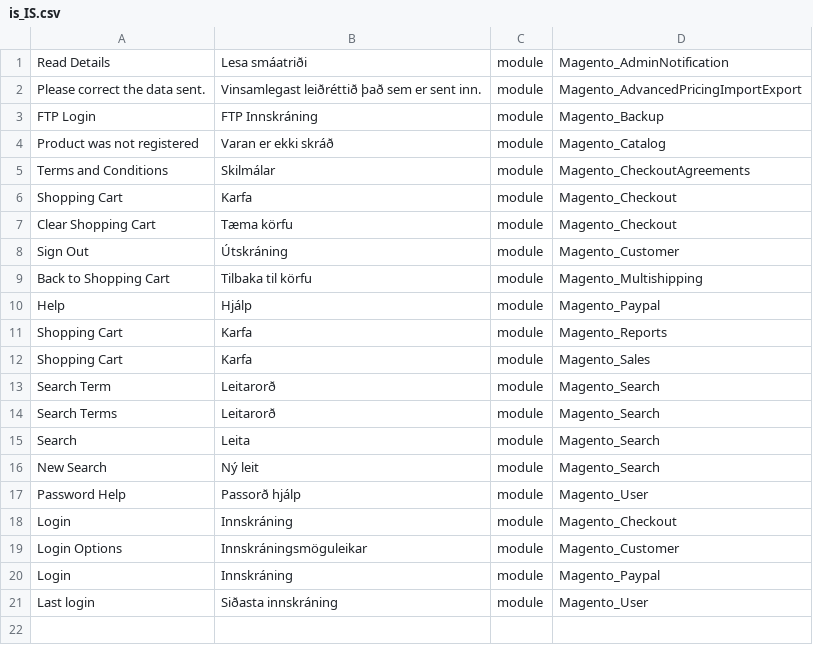
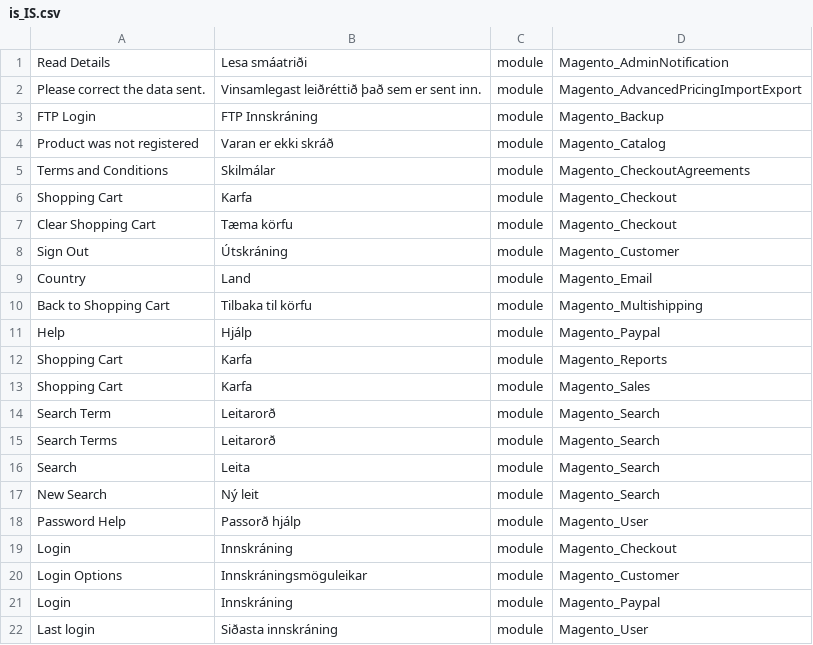
Before and after one commit to Magento2Translations/language_is_is, a CSV file: is_IS.csv, drawn as a sheet.

```diff
--- a/is_IS.csv
+++ b/is_IS.csv
@@ -8,2 +8,3 @@
 "Sign Out",Útskráning,module,Magento_Customer
+Country,Land,module,Magento_Email
 "Back to Shopping Cart","Tilbaka til körfu",module,Magento_Multishipping
```
Also changed, not shown: 1 other file.
